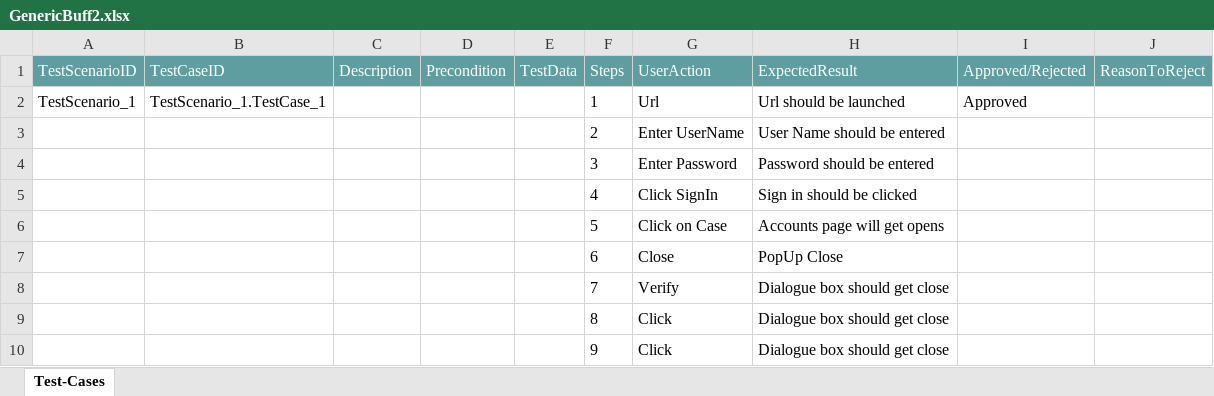
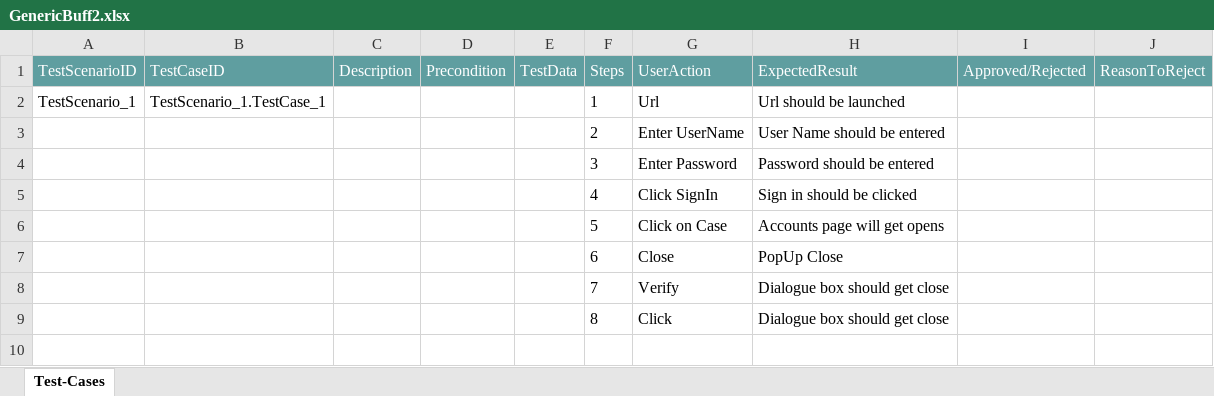
Before and after one commit to ShaikMohamedIrfan/SNAPTESTING, an Excel workbook: GenericBuff2.xlsx, sheet Test-Cases, drawn as a sheet; values as stored, in another font and other column widths than the file's, no borders; table styles not drawn; the diff names each change by its address in the sheet, - before the commit and + after, or states it on an @@ line.

Commit message:
Initial Commit for Verification of Test cases

```diff
--- a/GenericBuff2.xlsx (sheet Test-Cases)
+++ b/GenericBuff2.xlsx (sheet Test-Cases)
-I2 (Approved/Rejected): Approved
+I2 (Approved/Rejected): (empty)
-row 10:  |  |  |  |  | 9 | Click | Dialogue box should get close
```
